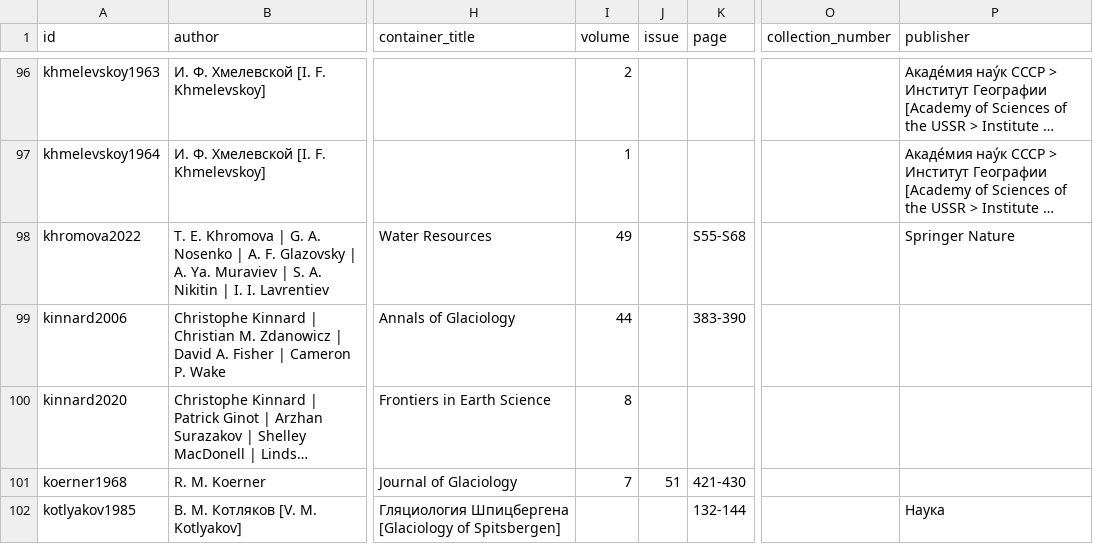
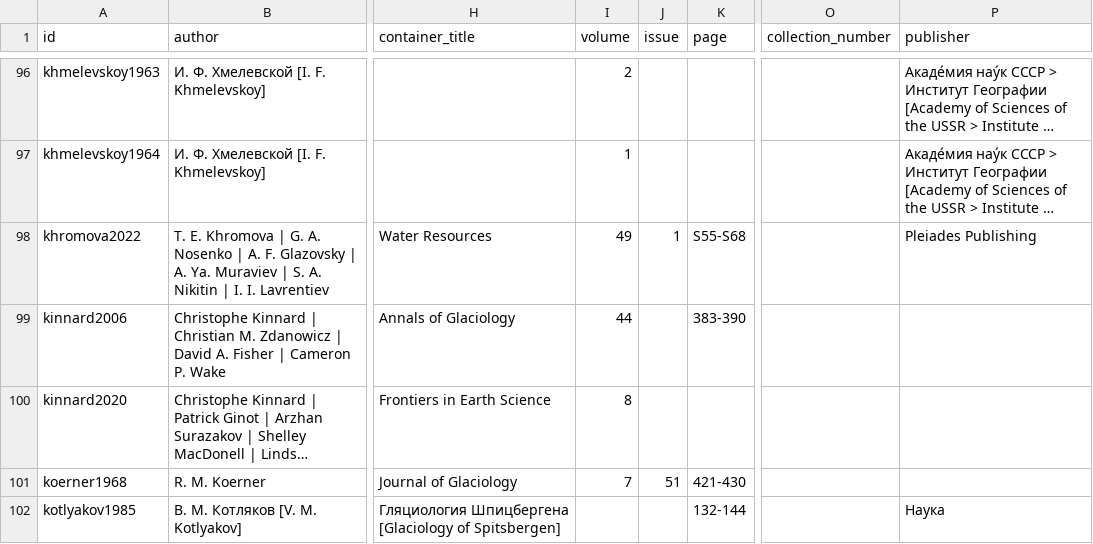
Before and after one commit to mjacqu/glenglat, a CSV file: data/source.csv, drawn as a sheet; only a part is shown, gaps mark what is left out; long unchanged cells end in …; the diff names each change by its address in the sheet, - before the commit and + after, or states it on an @@ line.

```diff
--- a/data/source.csv
+++ b/data/source.csv
-J98 (issue): (empty)
+J98 (issue): 1
-P98 (publisher): Springer Nature
+P98 (publisher): Pleiades Publishing
```
Also changed, not shown: 1 other file.
